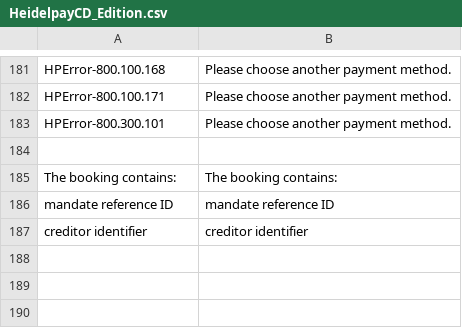
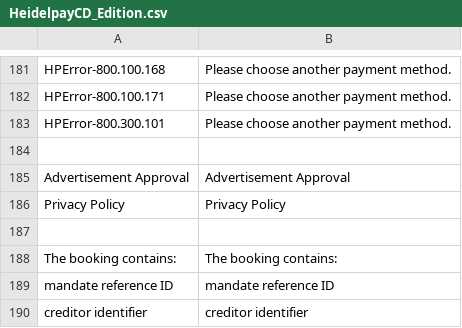
Before and after one commit to heidelpay/magento-cd-edition, a CSV file: app/locale/en_US/HeidelpayCD_Edition.csv, drawn as a sheet; only a part is shown, gaps mark what is left out; the diff names each change by its address in the sheet, - before the commit and + after, or states it on an @@ line.

```diff
--- a/app/locale/en_US/HeidelpayCD_Edition.csv
+++ b/app/locale/en_US/HeidelpayCD_Edition.csv
+row 185: Advertisement Approval | Advertisement Approval
+row 186: Privacy Policy | Privacy Policy
+row 187: (empty)
```
Also changed, not shown: app/locale/de_DE/HeidelpayCD_Edition.csv, 2 other files.
